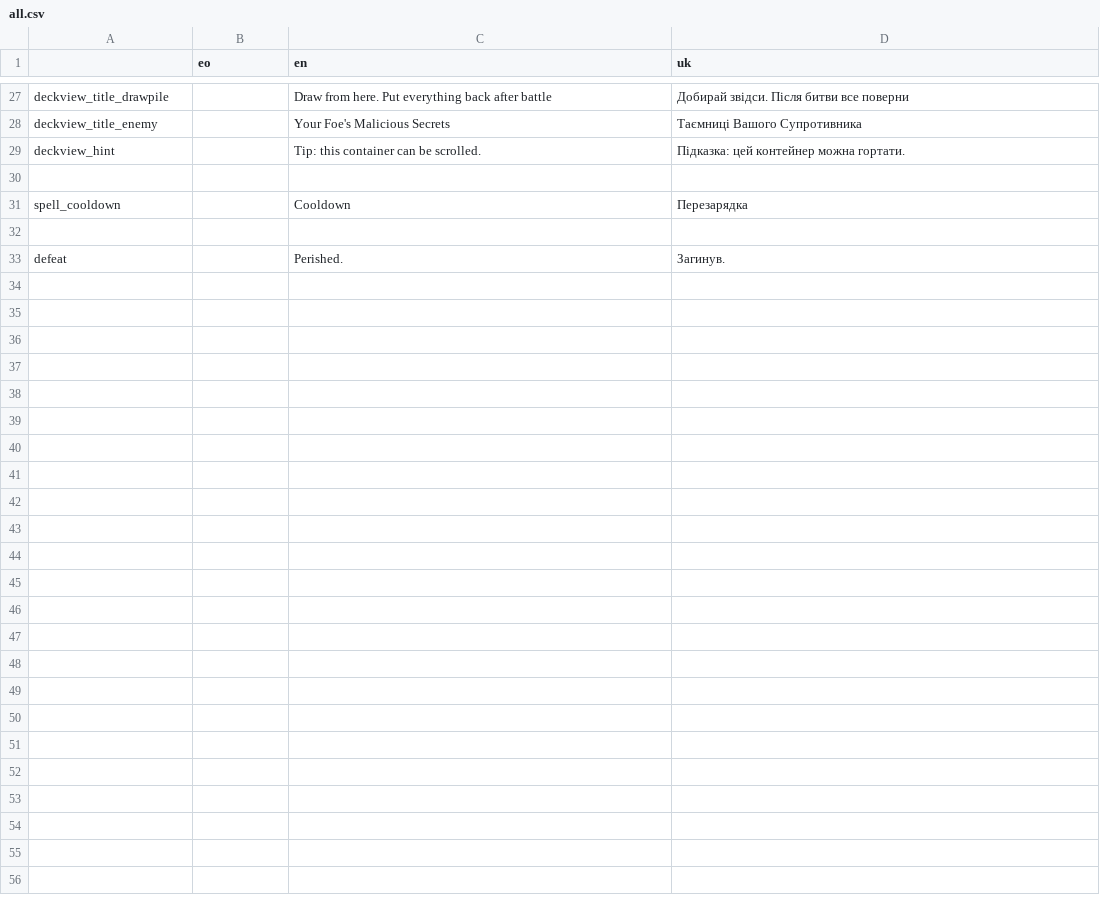
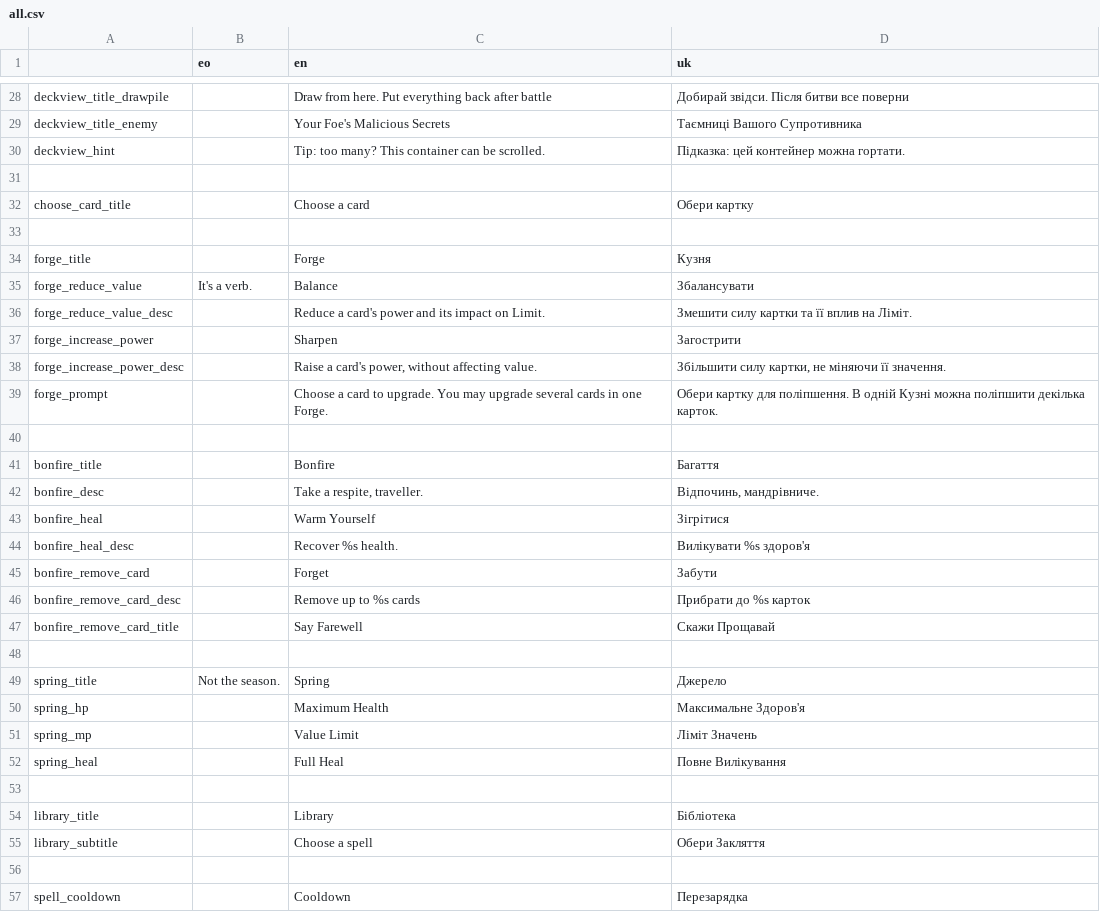
Before and after one commit to don-tnowe/Magijack, a CSV file: assets/translations/all.csv, drawn as a sheet; only a part is shown, gaps mark what is left out; the shorter side is filled out with more unchanged rows; the diff covers the shown part only.

Commit message:
Implement forge and card choose menu

```diff
--- a/assets/translations/all.csv
+++ b/assets/translations/all.csv
@@ -28,3 +29,28 @@ deckview_title_drawpile;;Draw from here. Put everything back after battle;Доб
 deckview_title_enemy;;Your Foe's Malicious Secrets;Таємниці Вашого Супротивника
-deckview_hint;;Tip: this container can be scrolled.;Підказка: цей контейнер можна гортати.
+deckview_hint;;Tip: too many? This container can be scrolled.;Підказка: цей контейнер можна гортати.
+;;;
+choose_card_title;;Choose a card;Обери картку
+;;;
+forge_title;;Forge;Кузня
+forge_reduce_value;It's a verb.;Balance;Збалансувати
+forge_reduce_value_desc;;Reduce a card's power and its impact on Limit.;Змешити силу картки та її вплив на Ліміт.
+forge_increase_power;;Sharpen;Загострити
+forge_increase_power_desc;;Raise a card's power, without affecting value.;Збільшити силу картки, не міняючи її значення.
+forge_prompt;;Choose a card to upgrade. You may upgrade several cards in one Forge.;Обери картку для поліпшення. В одній Кузні можна поліпшити декілька карток.
+;;;
+bonfire_title;;Bonfire;Багаття
+bonfire_desc;;Take a respite, traveller.;Відпочинь, мандрівниче.
+bonfire_heal;;Warm Yourself;Зігрітися
+bonfire_heal_desc;;Recover %s health.;Вилікувати %s здоров'я
+bonfire_remove_card;;Forget;Забути
+bonfire_remove_card_desc;;Remove up to %s cards;Прибрати до %s карток
+bonfire_remove_card_title;;Say Farewell;Скажи Прощавай
+;;;
+spring_title;Not the season.;Spring;Джерело
+spring_hp;;Maximum Health;Максимальне Здоров'я
+spring_mp;;Value Limit;Ліміт Значень
+spring_heal;;Full Heal;Повне Вилікування
+;;;
+library_title;;Library;Бібліотека
+library_subtitle;;Choose a spell;Обери Закляття
 ;;;
```
Also changed, not shown: 1 added row elsewhere in this file, 14 other files.
